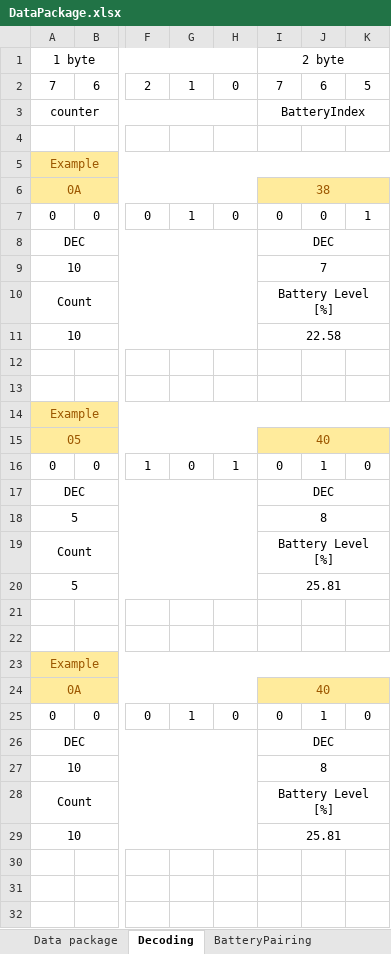
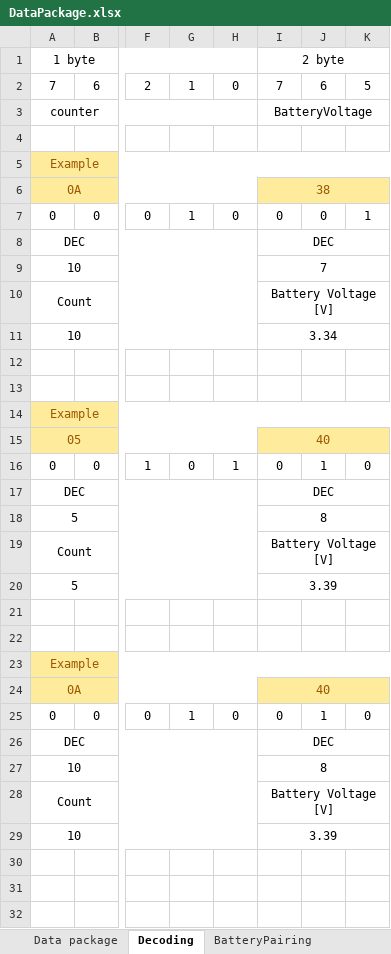
Before and after one commit to guidosch/bikecounter, an Excel workbook: hardware/DataPackage.xlsx, sheet Decoding, drawn as a sheet; only a part is shown, gaps mark what is left out; values as stored, in another font and other column widths than the file's, no borders; the diff names each change by its address in the sheet, - before the commit and + after, or states it on an @@ line.

Commit message:
Battery level changed to battery voltage in data package

```diff
--- a/hardware/DataPackage.xlsx (sheet Decoding)
+++ b/hardware/DataPackage.xlsx (sheet Decoding)
-I3: BatteryIndex
+I3: BatteryVoltage
-I10: Battery Level [%]
+I10: Battery Voltage [V]
-I11: 22.58
+I11: 3.34
-I19: Battery Level [%]
+I19: Battery Voltage [V]
-I20: 25.81
+I20: 3.39
-I28: Battery Level [%]
+I28: Battery Voltage [V]
-I29: 25.81
+I29: 3.39
```
Also changed, not shown: sheet Data package, formulas that keep their value, 4 other files.
